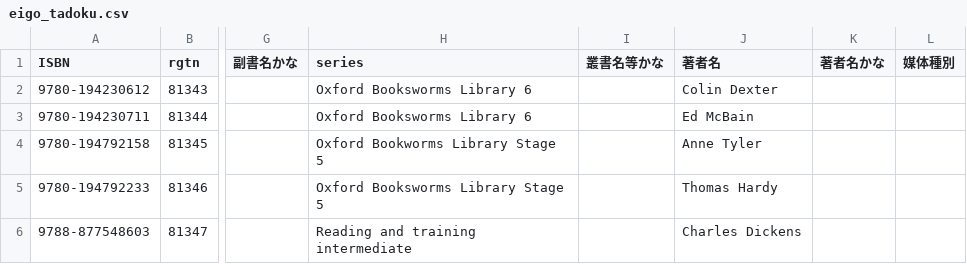
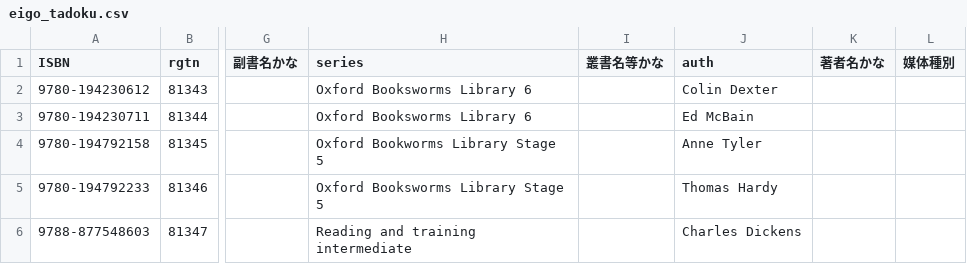
Before and after one commit to Matsunotakanori/school_lib.github.io, a CSV file: _data/eigo_tadoku.csv, drawn as a sheet; only a part is shown, gaps mark what is left out; the diff names each change by its address in the sheet, - before the commit and + after, or states it on an @@ line.

Commit message:
Update eigo_tadoku.csv

```diff
--- a/_data/eigo_tadoku.csv
+++ b/_data/eigo_tadoku.csv
-J1: 著者名
+J1: auth
```
